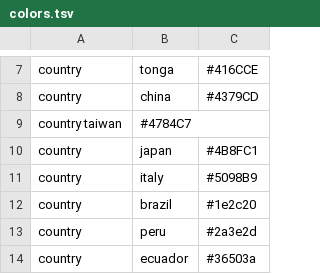
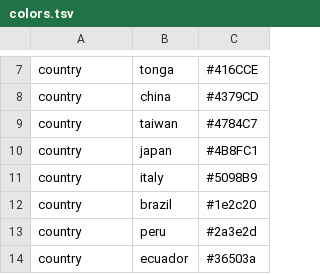
Before and after one commit to blab/zika-colombia, a TSV file: config/colors.tsv, drawn as a sheet; only a part is shown, gaps mark what is left out; the diff covers the shown part only.

```diff
--- a/config/colors.tsv
+++ b/config/colors.tsv
@@ -8,3 +8,3 @@ country	tonga	#416CCE
 country	china	#4379CD
-country taiwan	#4784C7
+country	taiwan	#4784C7
 country	japan	#4B8FC1
```
Also changed, not shown: 46 added rows and 1 removed row elsewhere in this file, 2 other files.
